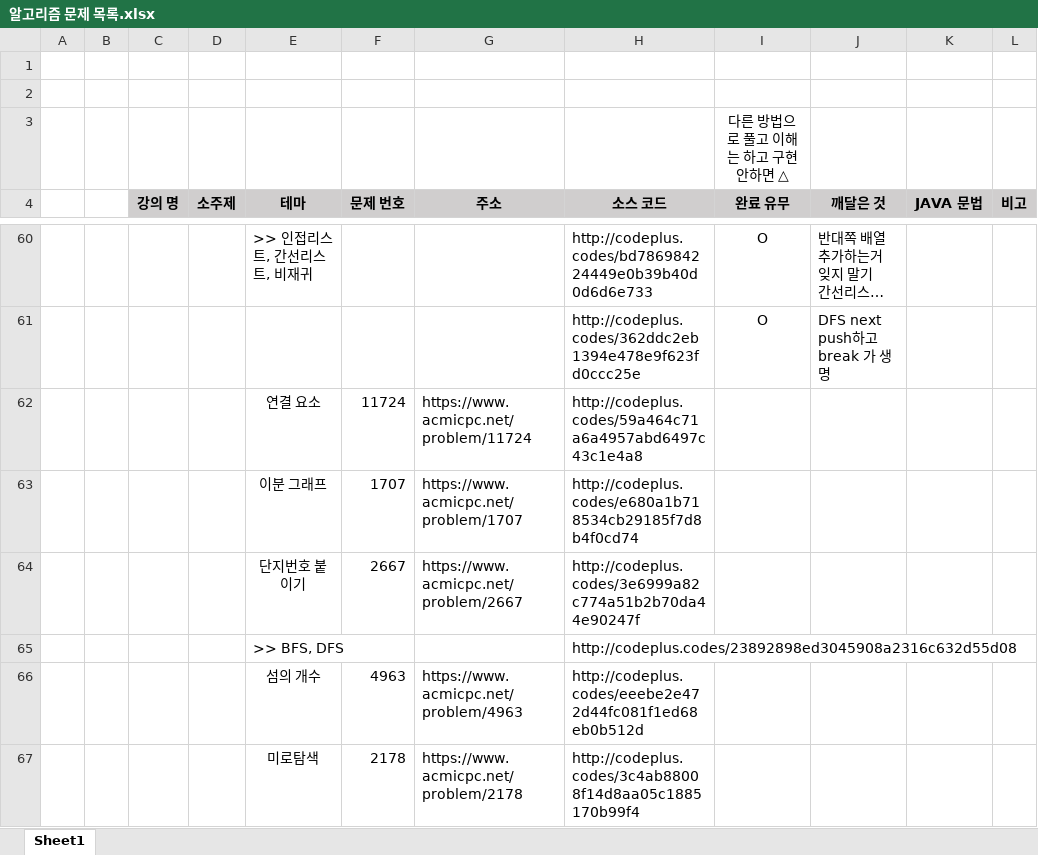
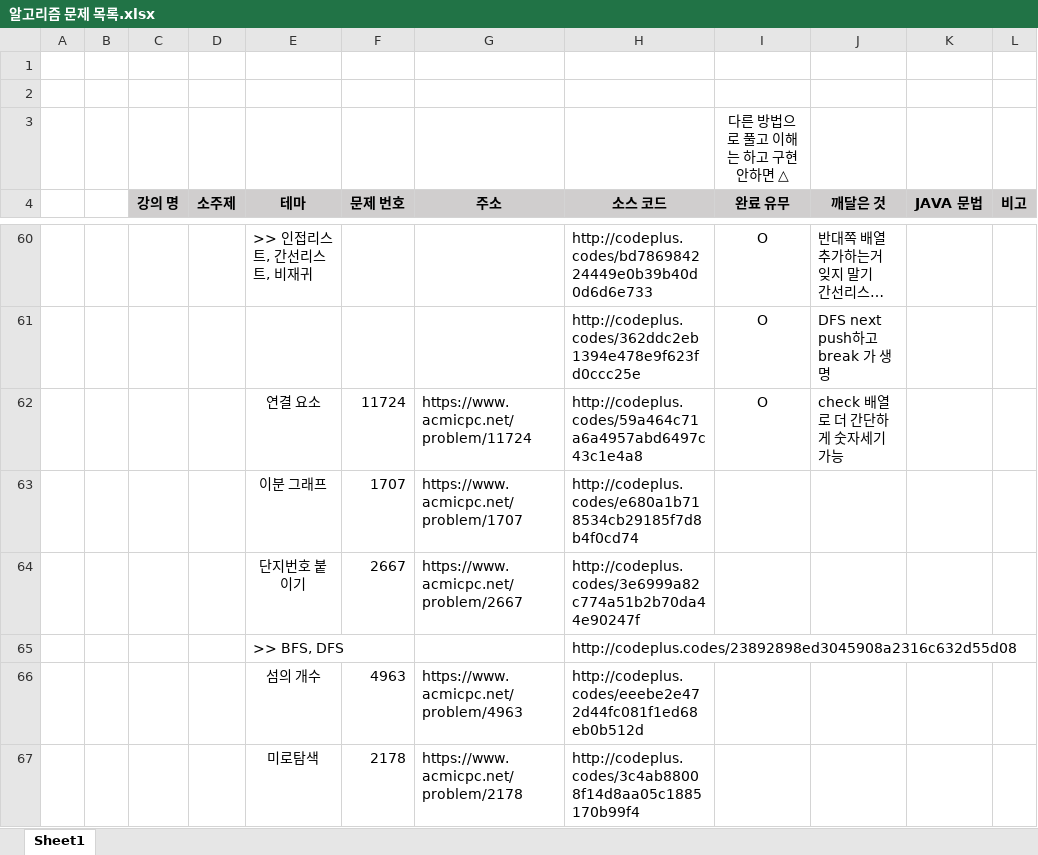
Before and after one commit to SeongJinSong/Algorithm, an Excel workbook: doc/알고리즘 문제 목록.xlsx, sheet Sheet1, drawn as a sheet; only a part is shown, gaps mark what is left out; long unchanged cells end in …; values as stored, in another font and other column widths than the file's, no borders; the diff names each change by its address in the sheet, - before the commit and + after, or states it on an @@ line.

Commit message:
[BFS_DFS]문서
Signed-off-by: admin <admin@DESKTOP-0K8LBFF>

```diff
--- a/doc/알고리즘 문제 목록.xlsx (sheet Sheet1)
+++ b/doc/알고리즘 문제 목록.xlsx (sheet Sheet1)
-I62 (완료 유무): (empty)
+I62 (완료 유무): O
-J62 (깨달은 것): (empty)
+J62 (깨달은 것): check 배열로 더 간단하게 숫자세기 가능
```
